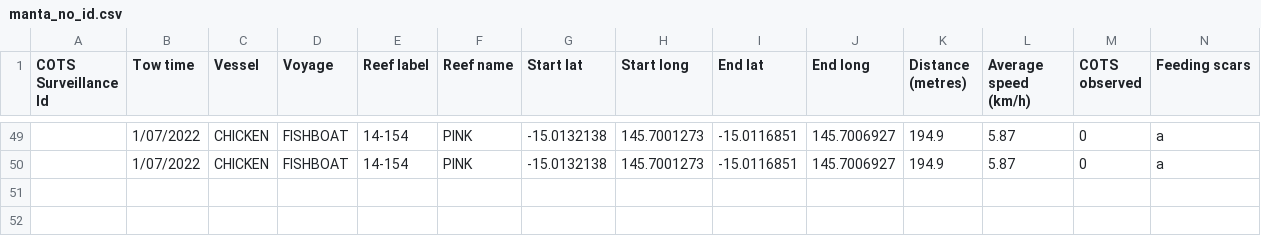
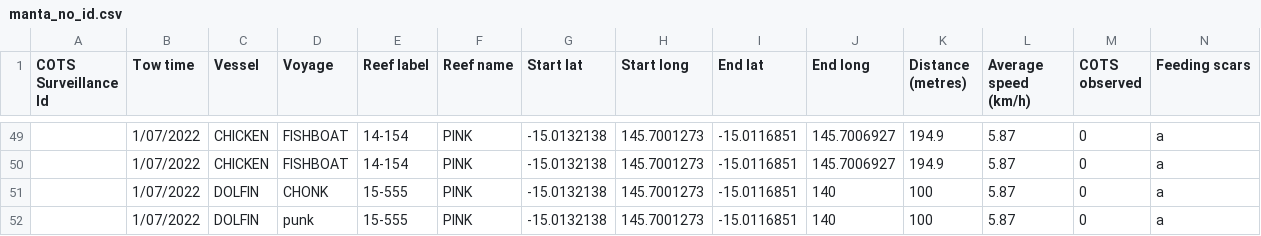
Before and after one commit to EthanWaters/reusable_digital_workflow, a CSV file: New Database Raw Export/manta_no_id.csv, drawn as a sheet; only a part is shown, gaps mark what is left out; rows hold the shown columns only; the diff names each change by its address in the sheet, - before the commit and + after, or states it on an @@ line.

```diff
--- a/New Database Raw Export/manta_no_id.csv
+++ b/New Database Raw Export/manta_no_id.csv
+row 51:  | 1/07/2022 | DOLFIN | CHONK | 15-555 | PINK | -15.0132138 | 145.7001273 | -15.0116851 | 140 | 100 | 5.87 | 0 | a
+row 52:  | 1/07/2022 | DOLFIN | punk | 15-555 | PINK | -15.0132138 | 145.7001273 | -15.0116851 | 140 | 100 | 5.87 | 0 | a
```
Also changed, not shown: New Database Raw Export/legacy.csv, 2 other files.
